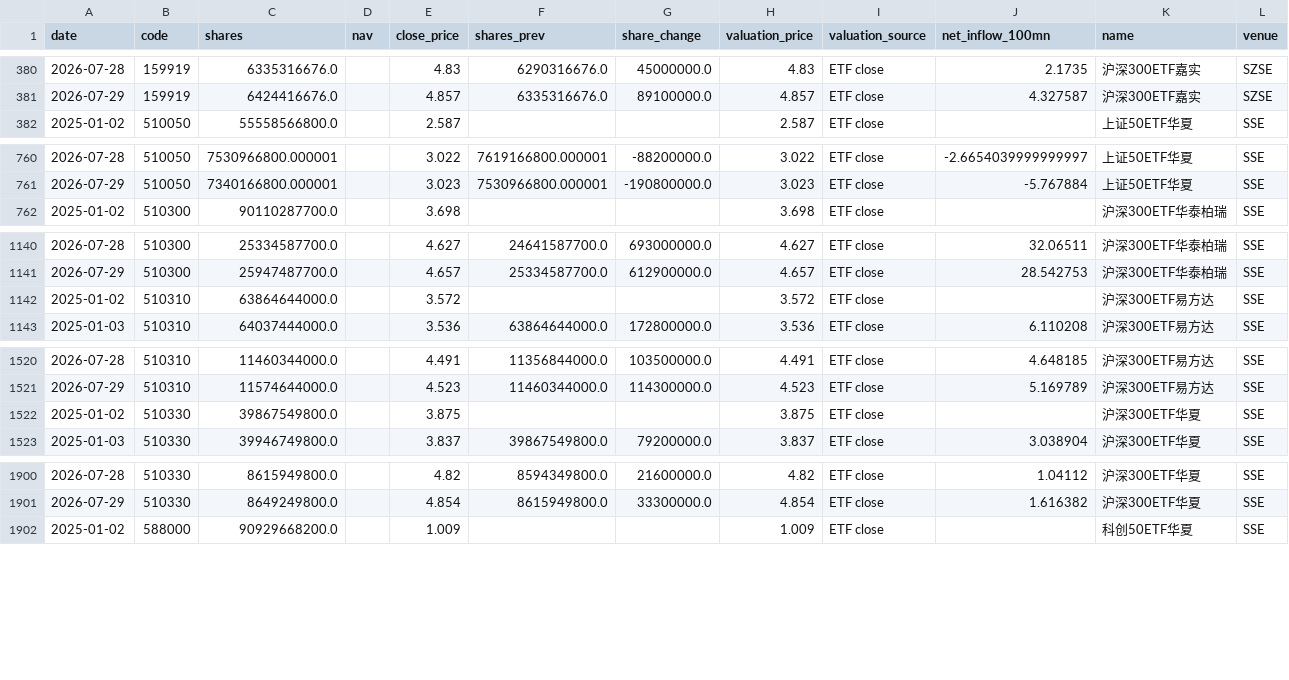
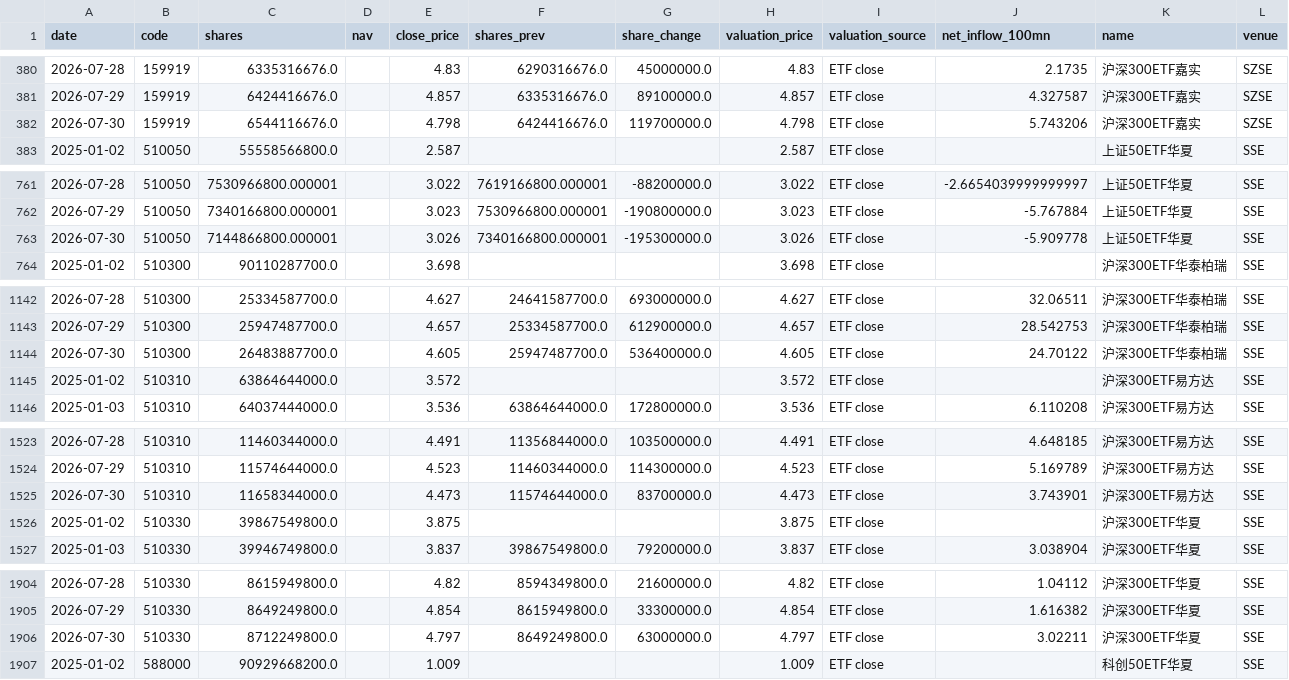
Before and after one commit to lakersfengjian-star/invdata, a CSV file: data/processed/etf_daily_flow_detail.csv, drawn as a sheet; only a part is shown, gaps mark what is left out; the diff covers the shown part only; the diff names each change by its address in the sheet, - before the commit and + after, or states it on an @@ line.

```diff
--- a/data/processed/etf_daily_flow_detail.csv
+++ b/data/processed/etf_daily_flow_detail.csv
+row 382: 2026-07-30 | 159919 | 6544116676.0 |  | 4.798 | 6424416676.0 | 119700000.0 | 4.798 | ETF close | 5.743206 | 沪深300ETF嘉实 | SZSE
+row 763: 2026-07-30 | 510050 | 7144866800.000001 |  | 3.026 | 7340166800.000001 | -195300000.0 | 3.026 | ETF close | -5.909778 | 上证50ETF华夏 | SSE
+row 1144: 2026-07-30 | 510300 | 26483887700.0 |  | 4.605 | 25947487700.0 | 536400000.0 | 4.605 | ETF close | 24.70122 | 沪深300ETF华泰柏瑞 | SSE
+row 1525: 2026-07-30 | 510310 | 11658344000.0 |  | 4.473 | 11574644000.0 | 83700000.0 | 4.473 | ETF close | 3.743901 | 沪深300ETF易方达 | SSE
+row 1906: 2026-07-30 | 510330 | 8712249800.0 |  | 4.797 | 8649249800.0 | 63000000.0 | 4.797 | ETF close | 3.02211 | 沪深300ETF华夏 | SSE
```
Also changed, not shown: 1 added row and 6 edited cells elsewhere in this file, data/processed/index_amount_share.csv, data/processed/limit_up_amount_top.csv, 31 other files.
